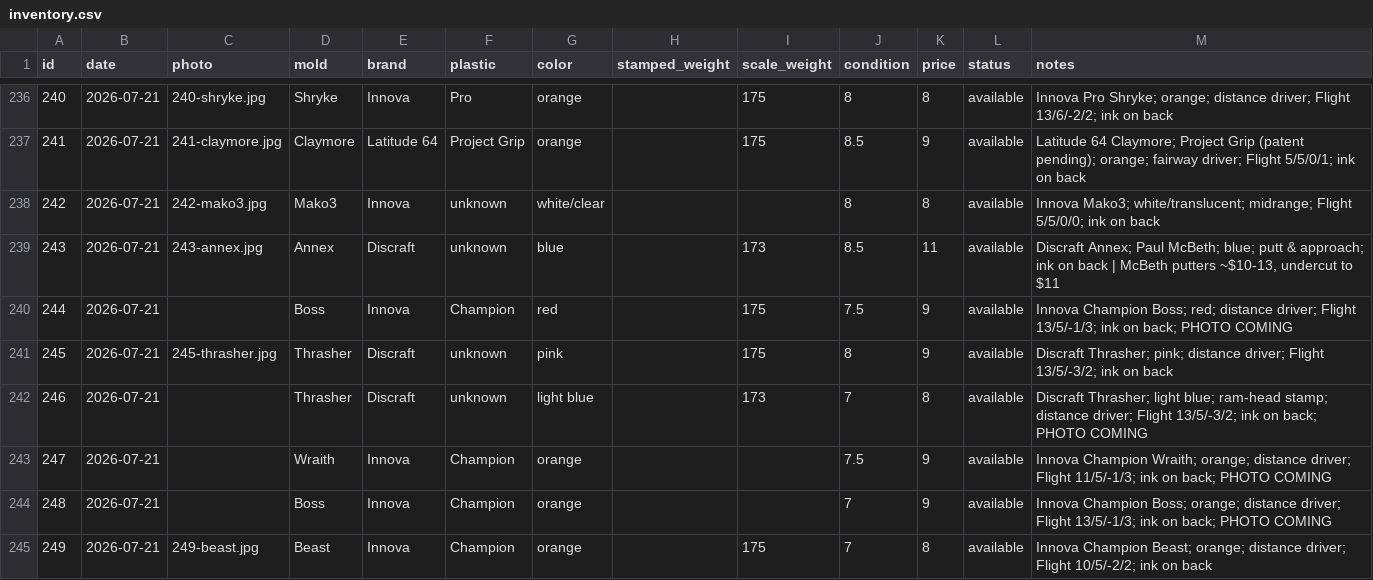
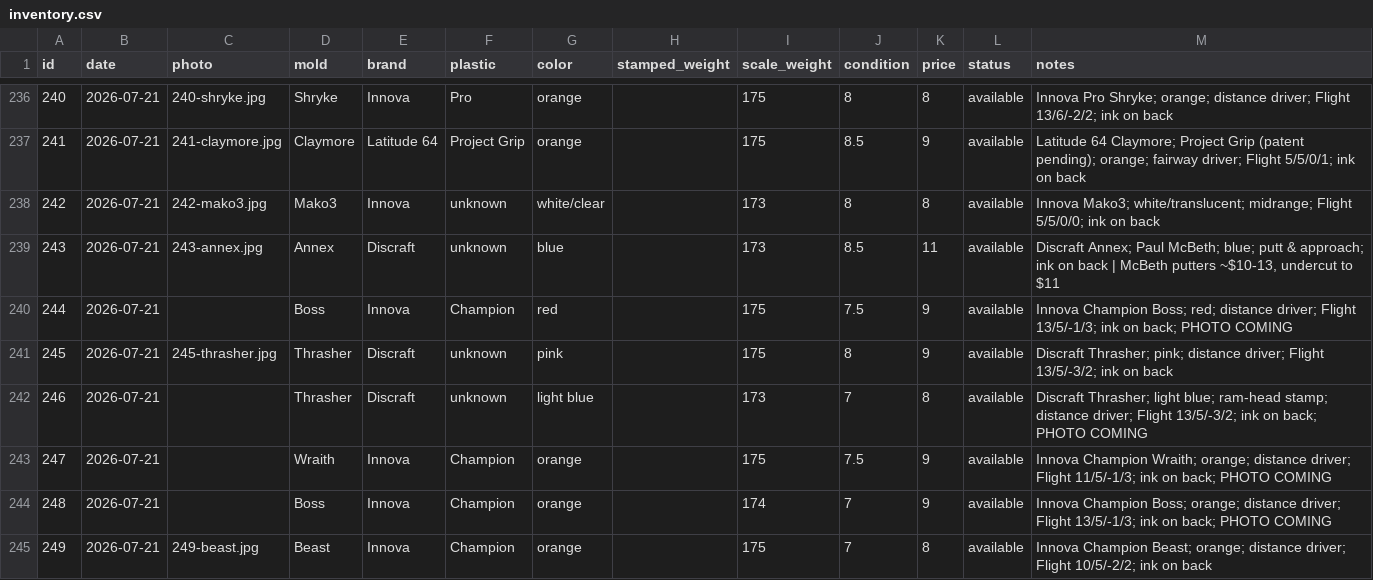
Before and after one commit to summitaiautomations-ui/juddy, a CSV file: disc-pics-data/inventory.csv, drawn as a sheet; only a part is shown, gaps mark what is left out.

Commit message:
Add scale weights: #242 Mako3 173g, #247 Wraith 175g, #248 Boss 174g

```diff
--- a/disc-pics-data/inventory.csv
+++ b/disc-pics-data/inventory.csv
@@ -237,3 +237,3 @@
 "241","2026-07-21","241-claymore.jpg","Claymore","Latitude 64","Project Grip","orange","","175","8.5","9","available","Latitude 64 Claymore; Project Grip (patent pending); orange; fairway driver; Flight 5/5/0/1; ink on back"
-"242","2026-07-21","242-mako3.jpg","Mako3","Innova","unknown","white/clear","","","8","8","available","Innova Mako3; white/translucent; midrange; Flight 5/5/0/0; ink on back"
+"242","2026-07-21","242-mako3.jpg","Mako3","Innova","unknown","white/clear","","173","8","8","available","Innova Mako3; white/translucent; midrange; Flight 5/5/0/0; ink on back"
 "243","2026-07-21","243-annex.jpg","Annex","Discraft","unknown","blue","","173","8.5","11","available","Discraft Annex; Paul McBeth; blue; putt & approach; ink on back | McBeth putters ~$10-13, undercut to $11"
@@ -242,4 +242,4 @@
 "246","2026-07-21","","Thrasher","Discraft","unknown","light blue","","173","7","8","available","Discraft Thrasher; light blue; ram-head stamp; distance driver; Flight 13/5/-3/2; ink on back; PHOTO COMING"
-"247","2026-07-21","","Wraith","Innova","Champion","orange","","","7.5","9","available","Innova Champion Wraith; orange; distance driver; Flight 11/5/-1/3; ink on back; PHOTO COMING"
-"248","2026-07-21","","Boss","Innova","Champion","orange","","","7","9","available","Innova Champion Boss; orange; distance driver; Flight 13/5/-1/3; ink on back; PHOTO COMING"
+"247","2026-07-21","","Wraith","Innova","Champion","orange","","175","7.5","9","available","Innova Champion Wraith; orange; distance driver; Flight 11/5/-1/3; ink on back; PHOTO COMING"
+"248","2026-07-21","","Boss","Innova","Champion","orange","","174","7","9","available","Innova Champion Boss; orange; distance driver; Flight 13/5/-1/3; ink on back; PHOTO COMING"
 "249","2026-07-21","249-beast.jpg","Beast","Innova","Champion","orange","","175","7","8","available","Innova Champion Beast; orange; distance driver; Flight 10/5/-2/2; ink on back"
```
Also changed, not shown: disc-pics-data/sheet.csv.
